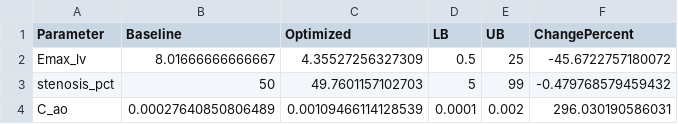
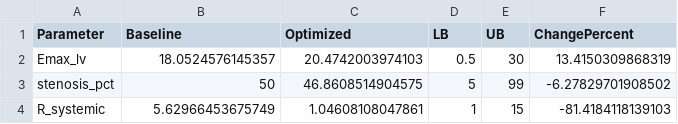
Before and after one commit to beanjeans/LPM-PDA, a CSV file: pda_lpm_patient 2/results/optimization/optimized_parameters.csv, drawn as a sheet.

```diff
--- a/pda_lpm_patient 2/results/optimization/optimized_parameters.csv
+++ b/pda_lpm_patient 2/results/optimization/optimized_parameters.csv
@@ -1,4 +1,4 @@
 Parameter,Baseline,Optimized,LB,UB,ChangePercent
-Emax_lv,8.01666666666667,4.35527256327309,0.5,25,-45.6722757180072
-stenosis_pct,50,49.7601157102703,5,99,-0.479768579459432
-C_ao,0.00027640850806489,0.00109466114128539,0.0001,0.002,296.030190586031
+Emax_lv,18.0524576145357,20.4742003974103,0.5,30,13.4150309868319
+stenosis_pct,50,46.8608514904575,5,99,-6.27829701908502
+R_systemic,5.62966453675749,1.04608108047861,1,15,-81.4184118139103
```
Also changed, not shown: pda_lpm_patient 2/results/optimization/objective_history.csv, 4 other files.
